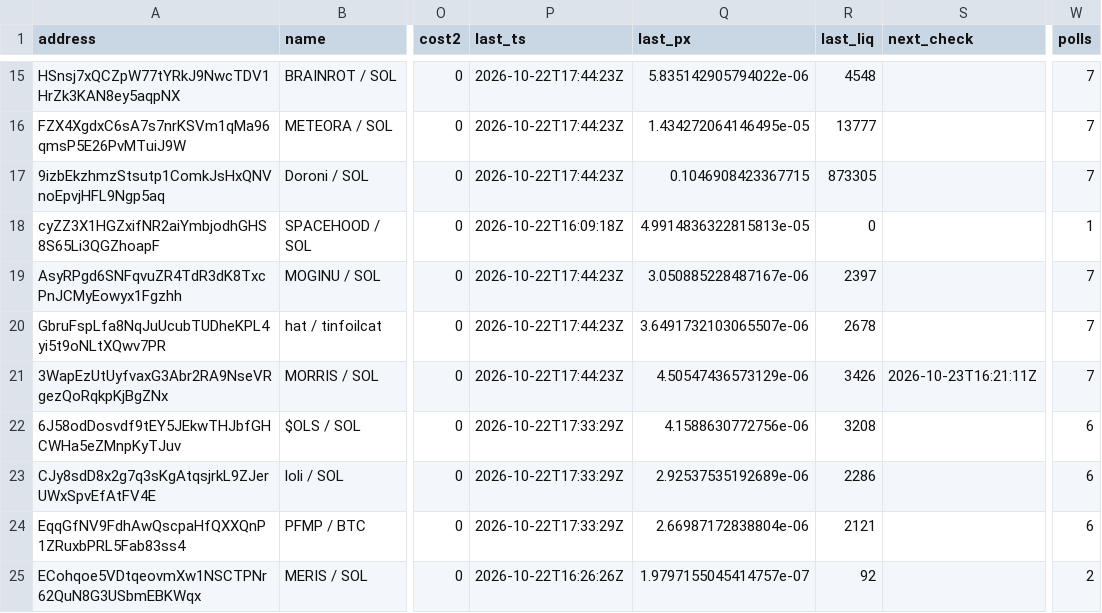
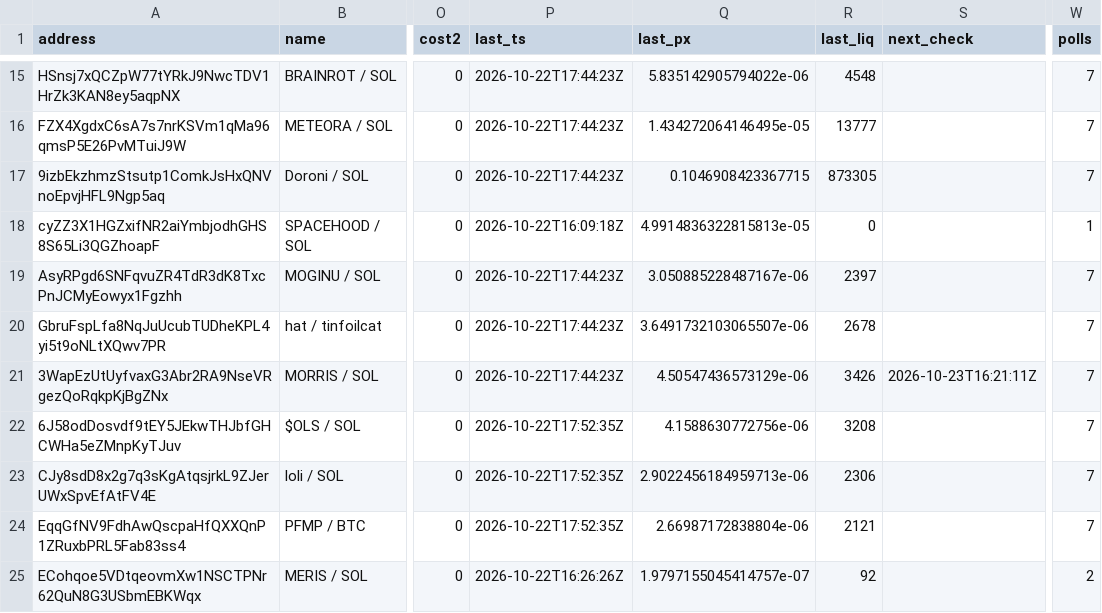
Before and after one commit to westphal03/meme-scanner, a CSV file: data/double_book.csv, drawn as a sheet; only a part is shown, gaps mark what is left out; the diff covers the shown part only; the diff names each change by its address in the sheet, - before the commit and + after, or states it on an @@ line.

```diff
--- a/data/double_book.csv
+++ b/data/double_book.csv
-P22:P24 (last_ts): 2026-10-22T17:33:29Z
+P22:P24 (last_ts): 2026-10-22T17:52:35Z
-W22:W24 (polls): 6
+W22:W24 (polls): 7
-Q23 (last_px): 2.92537535192689e-06
+Q23 (last_px): 2.9022456184959713e-06
-R23 (last_liq): 2286
+R23 (last_liq): 2306
```
Also changed, not shown: 53 edited cells elsewhere in this file, data/enrich.csv, data/followups.csv, 3 other files.
